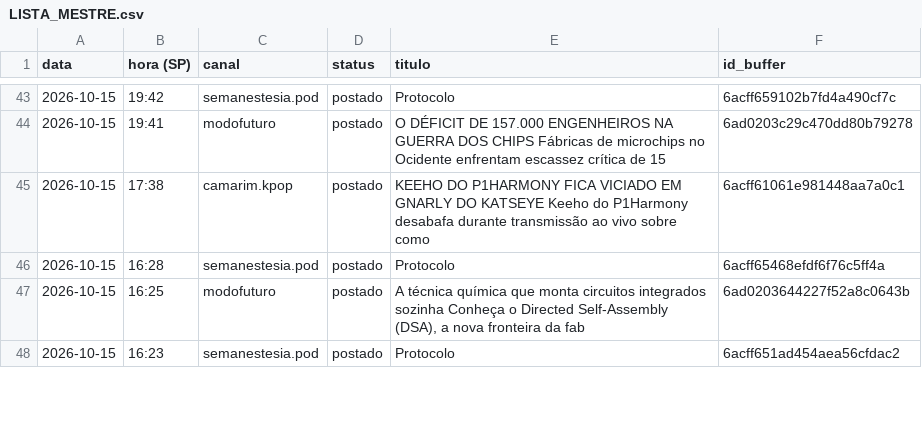
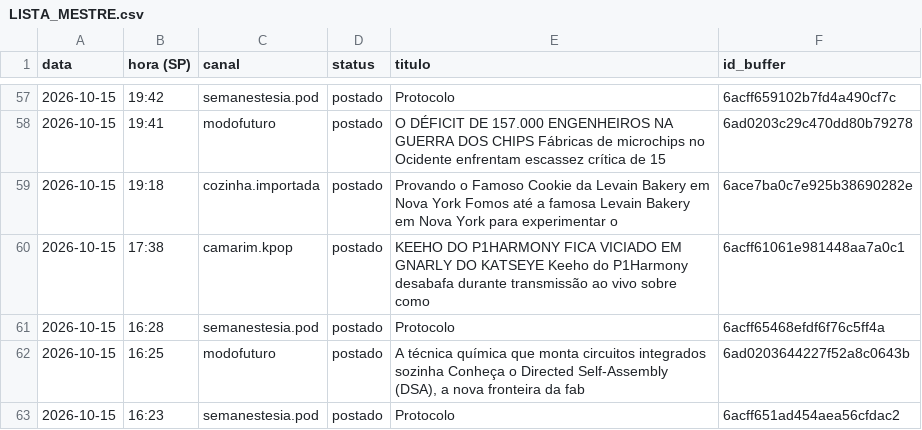
Before and after one commit to poisonb9/Modo-Futuro, a CSV file: estado/LISTA_MESTRE.csv, drawn as a sheet; only a part is shown, gaps mark what is left out; the diff covers the shown part only.

```diff
--- a/estado/LISTA_MESTRE.csv
+++ b/estado/LISTA_MESTRE.csv
@@ -44,2 +58,3 @@
 2026-10-15;19:41;modofuturo;postado;O DÉFICIT DE 157.000 ENGENHEIROS NA GUERRA DOS CHIPS Fábricas de microchips no Ocidente enfrentam escassez crítica de 15;6ad0203c29c470dd80b79278
+2026-10-15;19:18;cozinha.importada;postado;Provando o Famoso Cookie da Levain Bakery em Nova York Fomos até a famosa Levain Bakery em Nova York para experimentar o;6ace7ba0c7e925b38690282e
 2026-10-15;17:38;camarim.kpop;postado;KEEHO DO P1HARMONY FICA VICIADO EM GNARLY DO KATSEYE Keeho do P1Harmony desabafa durante transmissão ao vivo sobre como ;6acff61061e981448aa7a0c1
```
Also changed, not shown: 19 added rows, 4 removed rows and 33 edited cells elsewhere in this file, 4 other files.
